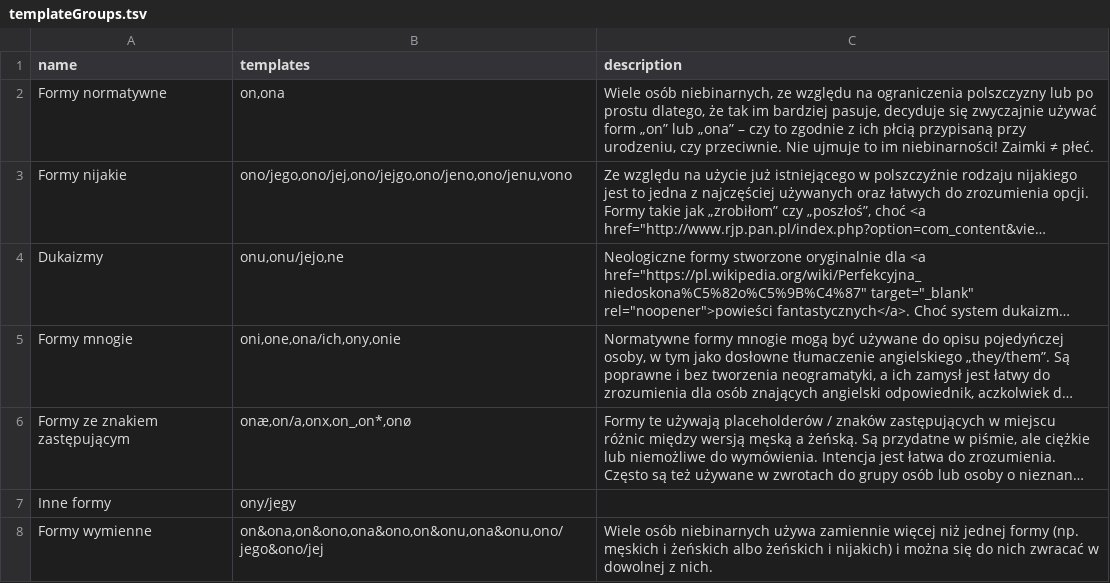
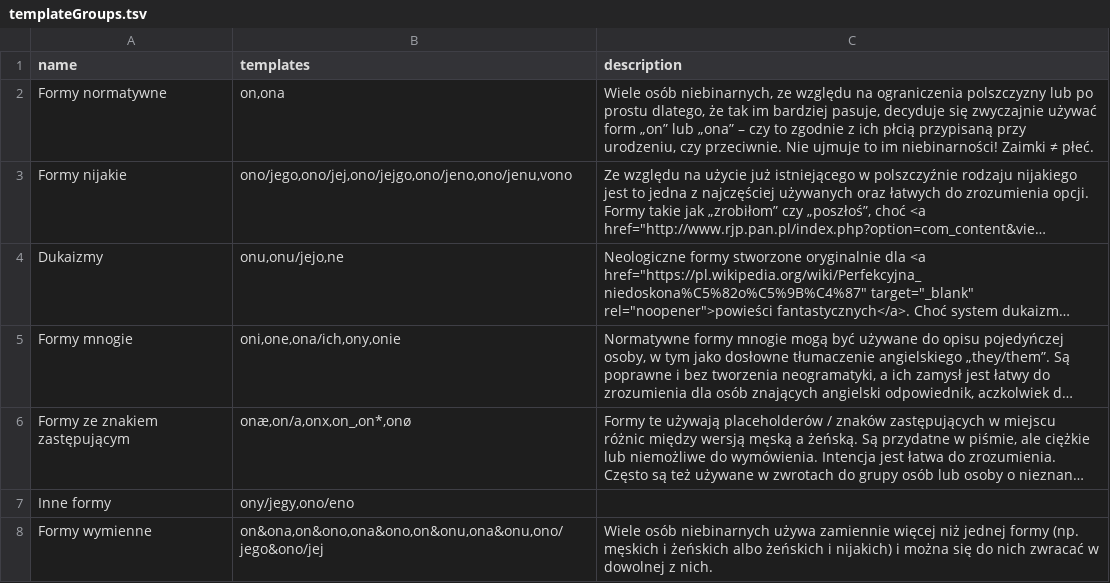
Before and after one commit to zlomenina/zajmena, a TSV file: locale/pl/templateGroups.tsv, drawn as a sheet; long unchanged cells end in …; the diff names each change by its address in the sheet, - before the commit and + after, or states it on an @@ line.

```diff
--- a/locale/pl/templateGroups.tsv
+++ b/locale/pl/templateGroups.tsv
-B7 (templates): ony/jegy
+B7 (templates): ony/jegy,ono/eno
```
Also changed, not shown: locale/pl/templates.tsv.
